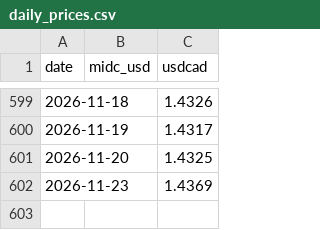
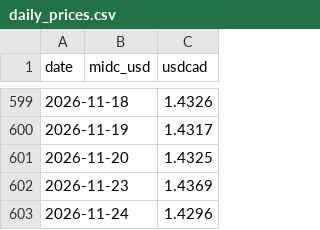
Before and after one commit to warrenboyle/bc-powerflow, a CSV file: docs/daily_prices.csv, drawn as a sheet; only a part is shown, gaps mark what is left out.

```diff
--- a/docs/daily_prices.csv
+++ b/docs/daily_prices.csv
@@ -602 +602,2 @@ date,midc_usd,usdcad
 2026-11-23,,1.4369
+2026-11-24,,1.4296
```
Also changed, not shown: docs/hourly.csv, docs/load_hourly.csv, 7 other files.
